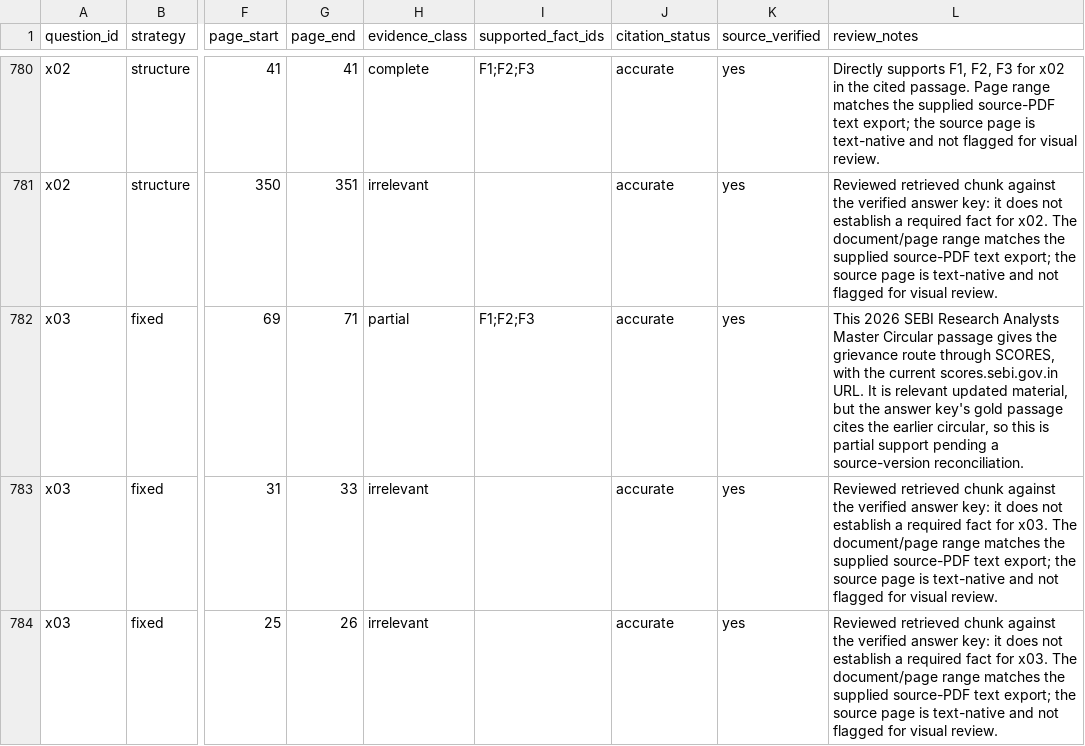
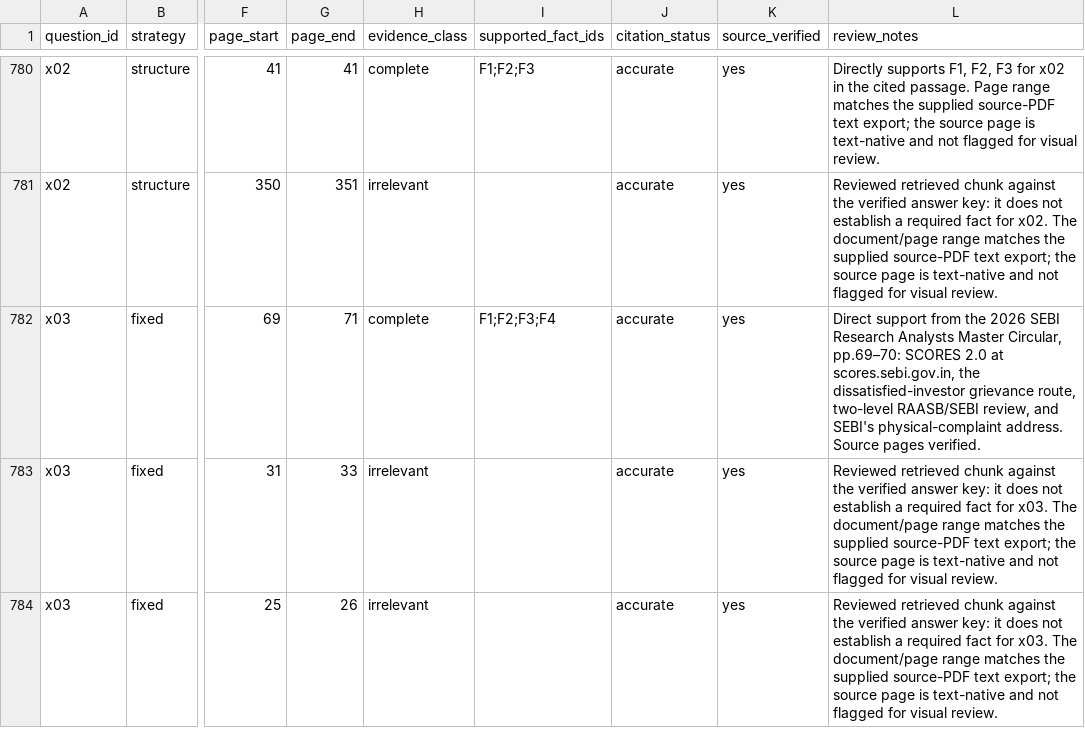
Before and after one commit to Aloy17/Policy-Lens, a CSV file: eval/task3/evidence_review.csv, drawn as a sheet; only a part is shown, gaps mark what is left out; the diff covers the shown part only; the diff names each change by its address in the sheet, - before the commit and + after, or states it on an @@ line.

Commit message:
Reconcile x03 evidence against current SEBI circular

```diff
--- a/eval/task3/evidence_review.csv
+++ b/eval/task3/evidence_review.csv
-H782 (evidence_class): partial
+H782 (evidence_class): complete
-I782 (supported_fact_ids): F1;F2;F3
+I782 (supported_fact_ids): F1;F2;F3;F4
-L782 (review_notes): This 2026 SEBI Research Analysts Master Circular passage gives the grievance route through SCORES, with the current scores.sebi.gov.in URL. It is relevant updated material, but the answer key's gold passage cites the earlier circular, so this is partial support pending a source-version reconciliation.
+L782 (review_notes): Direct support from the 2026 SEBI Research Analysts Master Circular, pp.69–70: SCORES 2.0 at scores.sebi.gov.in, the dissatisfied-investor grievance route, two-level RAASB/SEBI review, and SEBI's physical-complaint address. Source pages verified.
```
Also changed, not shown: 4 edited cells elsewhere in this file.
